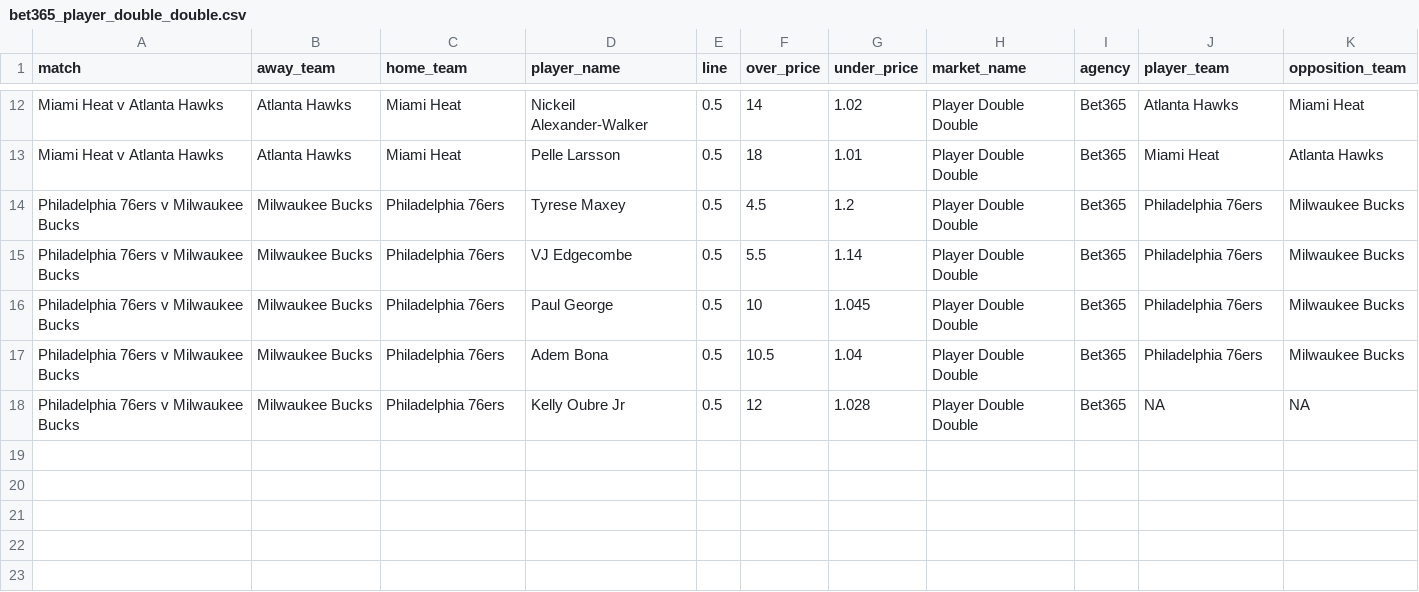
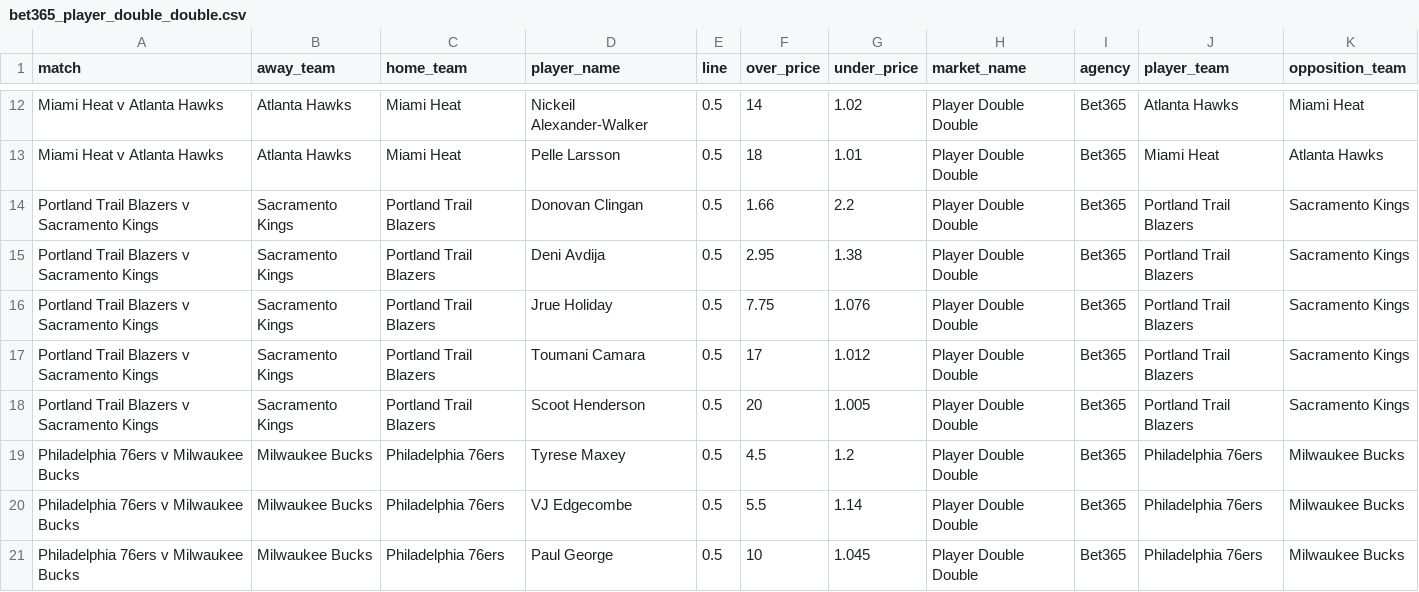
Before and after one commit to jamesbrown1417/NBA, a CSV file: Data/scraped_odds/bet365_player_double_double.csv, drawn as a sheet; only a part is shown, gaps mark what is left out; the shorter side is filled out with more unchanged rows.

```diff
--- a/Data/scraped_odds/bet365_player_double_double.csv
+++ b/Data/scraped_odds/bet365_player_double_double.csv
@@ -13,2 +13,7 @@ Miami Heat v Atlanta Hawks,Atlanta Hawks,Miami Heat,Nickeil Alexander-Walker,0.5
 Miami Heat v Atlanta Hawks,Atlanta Hawks,Miami Heat,Pelle Larsson,0.5,18,1.01,Player Double Double,Bet365,Miami Heat,Atlanta Hawks
+Portland Trail Blazers v Sacramento Kings,Sacramento Kings,Portland Trail Blazers,Donovan Clingan,0.5,1.66,2.2,Player Double Double,Bet365,Portland Trail Blazers,Sacramento Kings
+Portland Trail Blazers v Sacramento Kings,Sacramento Kings,Portland Trail Blazers,Deni Avdija,0.5,2.95,1.38,Player Double Double,Bet365,Portland Trail Blazers,Sacramento Kings
+Portland Trail Blazers v Sacramento Kings,Sacramento Kings,Portland Trail Blazers,Jrue Holiday,0.5,7.75,1.076,Player Double Double,Bet365,Portland Trail Blazers,Sacramento Kings
+Portland Trail Blazers v Sacramento Kings,Sacramento Kings,Portland Trail Blazers,Toumani Camara,0.5,17,1.012,Player Double Double,Bet365,Portland Trail Blazers,Sacramento Kings
+Portland Trail Blazers v Sacramento Kings,Sacramento Kings,Portland Trail Blazers,Scoot Henderson,0.5,20,1.005,Player Double Double,Bet365,Portland Trail Blazers,Sacramento Kings
 Philadelphia 76ers v Milwaukee Bucks,Milwaukee Bucks,Philadelphia 76ers,Tyrese Maxey,0.5,4.5,1.2,Player Double Double,Bet365,Philadelphia 76ers,Milwaukee Bucks
```
Also changed, not shown: Data/scraped_odds/bet365_player_rebounds.csv, Data/scraped_odds/bet365_player_triple_double.csv, 30 other files.
